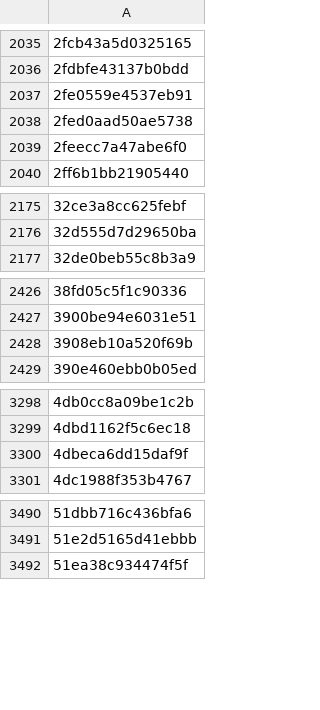
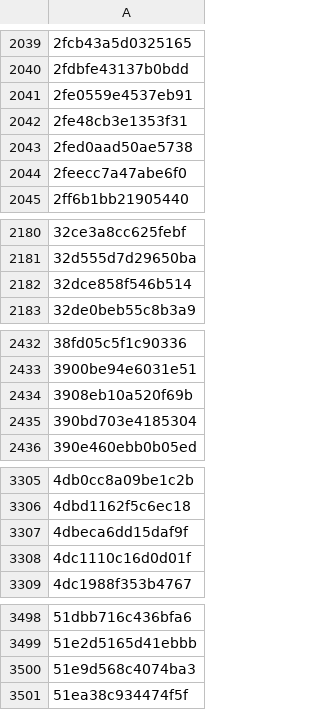
Before and after one commit to armyja/nxnative-xc3-research, a TSV file: dm/games/01002B00111A2000/c1_full.tsv, drawn as a sheet; only a part is shown, gaps mark what is left out; the diff covers the shown part only.

```diff
--- a/dm/games/01002B00111A2000/c1_full.tsv
+++ b/dm/games/01002B00111A2000/c1_full.tsv
@@ -2037,2 +2041,3 @@
 2fe0559e4537eb91
+2fe48cb3e1353f31
 2fed0aad50ae5738
@@ -2176,2 +2181,3 @@
 32d555d7d29650ba
+32dce858f546b514
 32de0beb55c8b3a9
@@ -2428,2 +2434,3 @@
 3908eb10a520f69b
+390bd703e4185304
 390e460ebb0b05ed
@@ -3300,2 +3307,3 @@
 4dbeca6dd15daf9f
+4dc1110c16d0d01f
 4dc1988f353b4767
@@ -3491,2 +3499,3 @@
 51e2d5165d41ebbb
+51e9d568c4074ba3
 51ea38c934474f5f
```
Also changed, not shown: 23 added rows and 1 edited cell elsewhere in this file, 3 other files.
